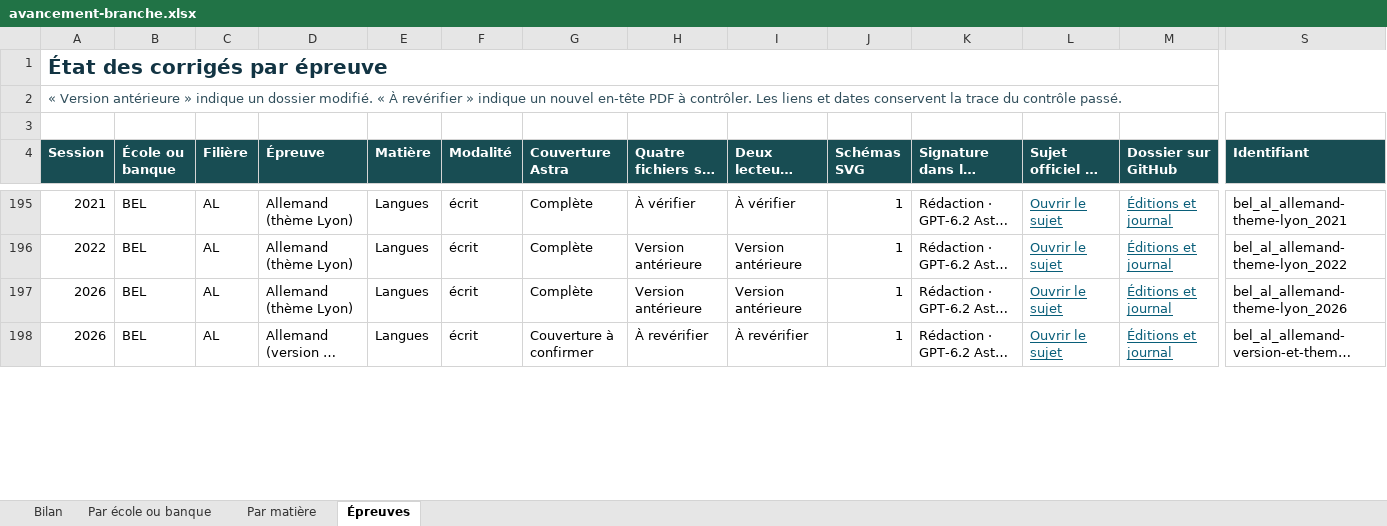
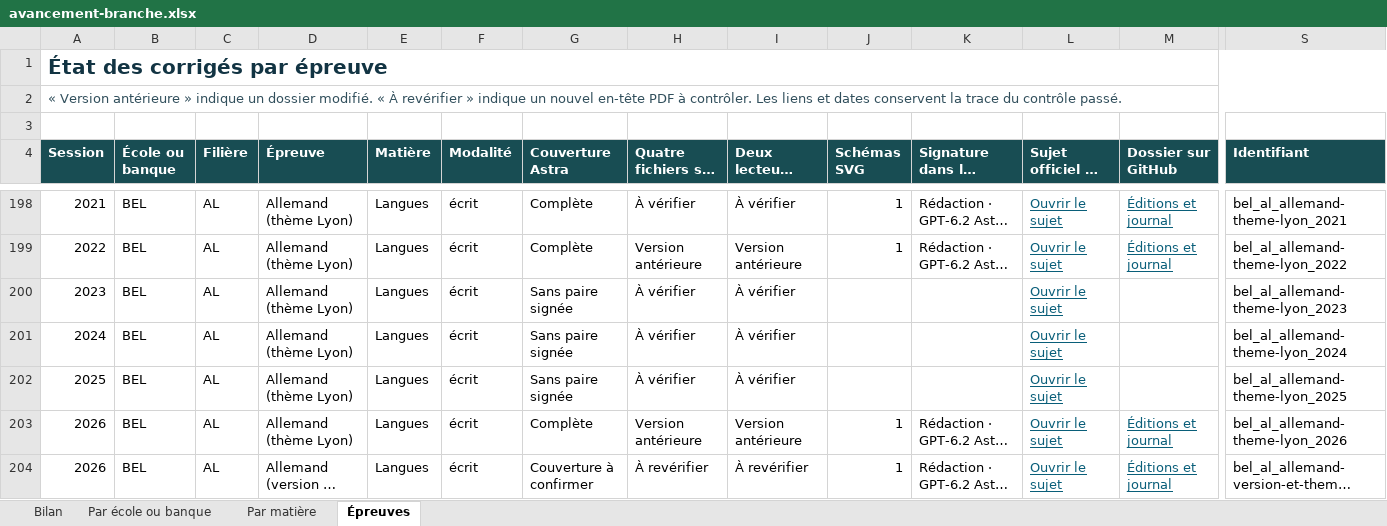
Before and after one commit to knoel99/corriges-concours, an Excel workbook: campagnes/x-ens/bilans/classeurs/avancement-branche.xlsx, sheet Épreuves, drawn as a sheet; only a part is shown, gaps mark what is left out; long unchanged cells end in …; values as stored, in another font and other column widths than the file's, no borders; conditional formats not drawn; rows hold the shown columns only; the diff covers the shown part only; the diff names each change by its address in the sheet, - before the commit and + after, or states it on an @@ line.

```diff
--- a/campagnes/x-ens/bilans/classeurs/avancement-branche.xlsx (sheet Épreuves)
+++ b/campagnes/x-ens/bilans/classeurs/avancement-branche.xlsx (sheet Épreuves)
+row 200: 2023 | BEL | AL | Allemand (thème Lyon) | Langues | écrit | Sans paire signée | À vérifier | À vérifier |  |  | Ouvrir le sujet |  | bel_al_allemand-theme-lyon_2023
+row 201: 2024 | BEL | AL | Allemand (thème Lyon) | Langues | écrit | Sans paire signée | À vérifier | À vérifier |  |  | Ouvrir le sujet |  | bel_al_allemand-theme-lyon_2024
+row 202: 2025 | BEL | AL | Allemand (thème Lyon) | Langues | écrit | Sans paire signée | À vérifier | À vérifier |  |  | Ouvrir le sujet |  | bel_al_allemand-theme-lyon_2025
```
Also changed, not shown: 52 added rows and 198 edited cells elsewhere in this sheet, sheet Par école ou banque, sheet Bilan, sheet Par matière, 5 other files.
